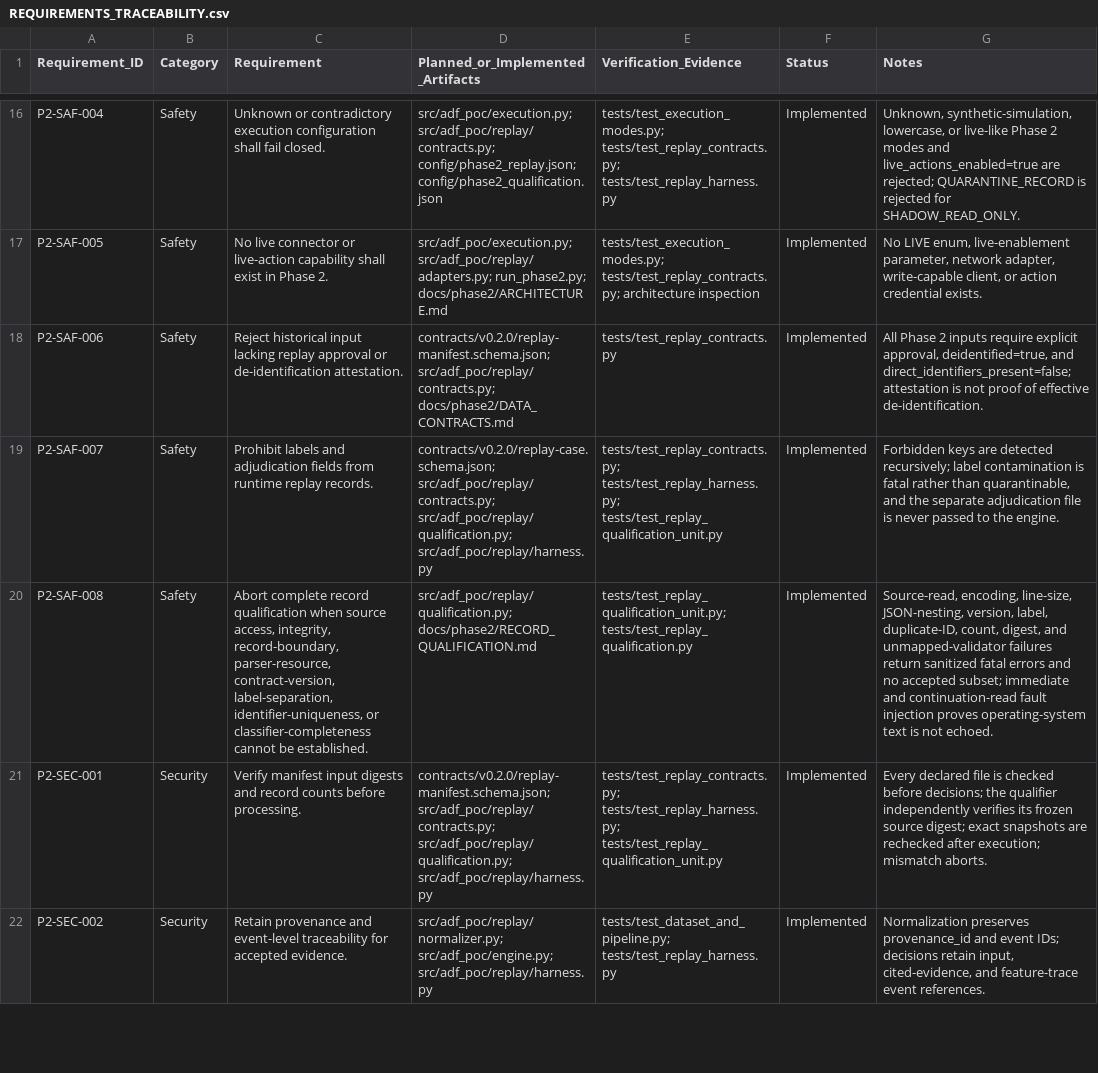
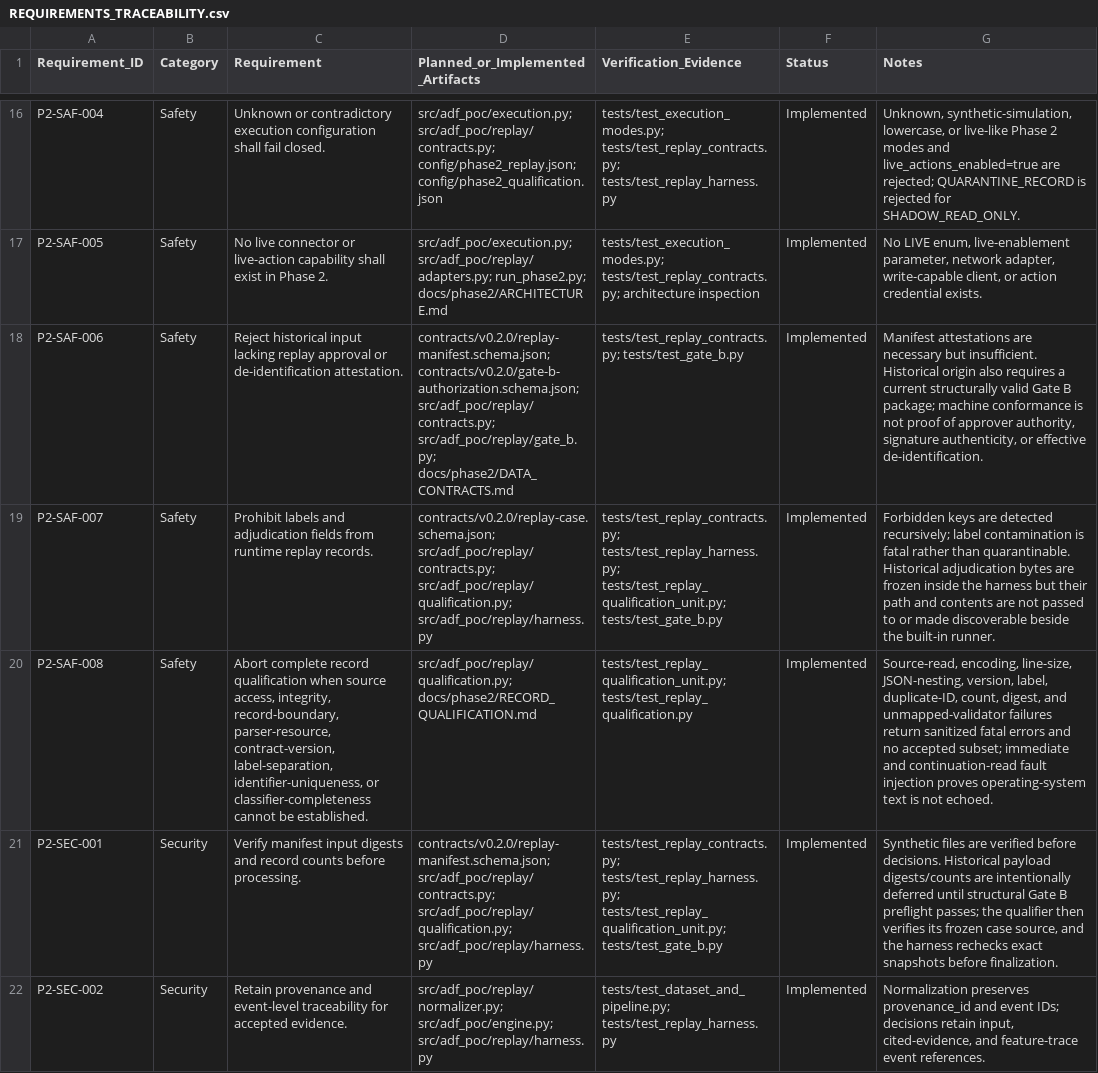
Before and after one commit to redxking/ai-decision-firewall, a CSV file: docs/phase2/REQUIREMENTS_TRACEABILITY.csv, drawn as a sheet; only a part is shown, gaps mark what is left out; the diff covers the shown part only; the diff names each change by its address in the sheet, - before the commit and + after, or states it on an @@ line.

Commit message:
Add Phase 2.2 Gate B preflight controls

```diff
--- a/docs/phase2/REQUIREMENTS_TRACEABILITY.csv
+++ b/docs/phase2/REQUIREMENTS_TRACEABILITY.csv
-D18 (Planned_or_Implemented_Artifacts): contracts/v0.2.0/replay-manifest.schema.json; src/adf_poc/replay/contracts.py; docs/phase2/DATA_CONTRACTS.md
+D18 (Planned_or_Implemented_Artifacts): contracts/v0.2.0/replay-manifest.schema.json; contracts/v0.2.0/gate-b-authorization.schema.json; src/adf_poc/replay/contracts.py; src/adf_poc/replay/gate_b.py; docs/phase2/DATA_CONTRACTS.md
-E18 (Verification_Evidence): tests/test_replay_contracts.py
+E18 (Verification_Evidence): tests/test_replay_contracts.py; tests/test_gate_b.py
-G18 (Notes): All Phase 2 inputs require explicit approval, deidentified=true, and direct_identifiers_present=false; attestation is not proof of effective de-identification.
+G18 (Notes): Manifest attestations are necessary but insufficient. Historical origin also requires a current structurally valid Gate B package; machine conformance is not proof of approver authority, signature authenticity, or effective de-identification.
-E19 (Verification_Evidence): tests/test_replay_contracts.py; tests/test_replay_harness.py; tests/test_replay_qualification_unit.py
+E19 (Verification_Evidence): tests/test_replay_contracts.py; tests/test_replay_harness.py; tests/test_replay_qualification_unit.py; tests/test_gate_b.py
-G19 (Notes): …rather than quarantinable, and the separate adjudication file is never passed to the engine.
+G19 (Notes): …rather than quarantinable. Historical adjudication bytes are frozen inside the harness but their path and contents are not passed to or made discoverable beside the built-in runner.
-E21 (Verification_Evidence): tests/test_replay_contracts.py; tests/test_replay_harness.py; tests/test_replay_qualification_unit.py
+E21 (Verification_Evidence): tests/test_replay_contracts.py; tests/test_replay_harness.py; tests/test_replay_qualification_unit.py; tests/test_gate_b.py
-G21 (Notes): Every declared file is checked before decisions; the qualifier independently verifies its frozen source digest; exact snapshots are rechecked after execution; mismatch aborts.
+G21 (Notes): Synthetic files are verified before decisions. Historical payload digests/counts are intentionally deferred until structural Gate B preflight passes; the qualifier then verifies its frozen case source, and the harness rechecks exact snapshots before finalization.
```
Also changed, not shown: 7 added rows and 13 edited cells elsewhere in this file, 36 other files.
